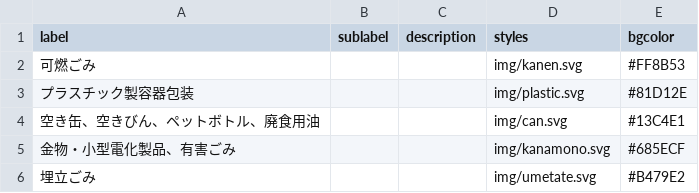
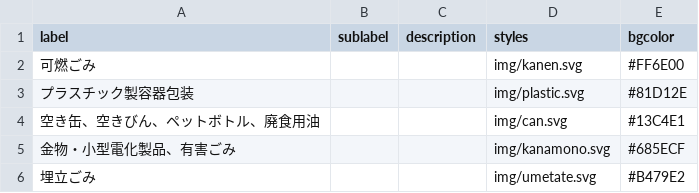
Before and after one commit to sipk/5374, a CSV file: data/description.csv, drawn as a sheet.

Commit message:
update: カラー、description.csvを調整

```diff
--- a/data/description.csv
+++ b/data/description.csv
@@ -1,3 +1,3 @@
 label,sublabel,description,styles,bgcolor
-可燃ごみ,,,img/kanen.svg,#FF8B53
+可燃ごみ,,,img/kanen.svg,#FF6E00
 プラスチック製容器包装,,,img/plastic.svg,#81D12E
```
